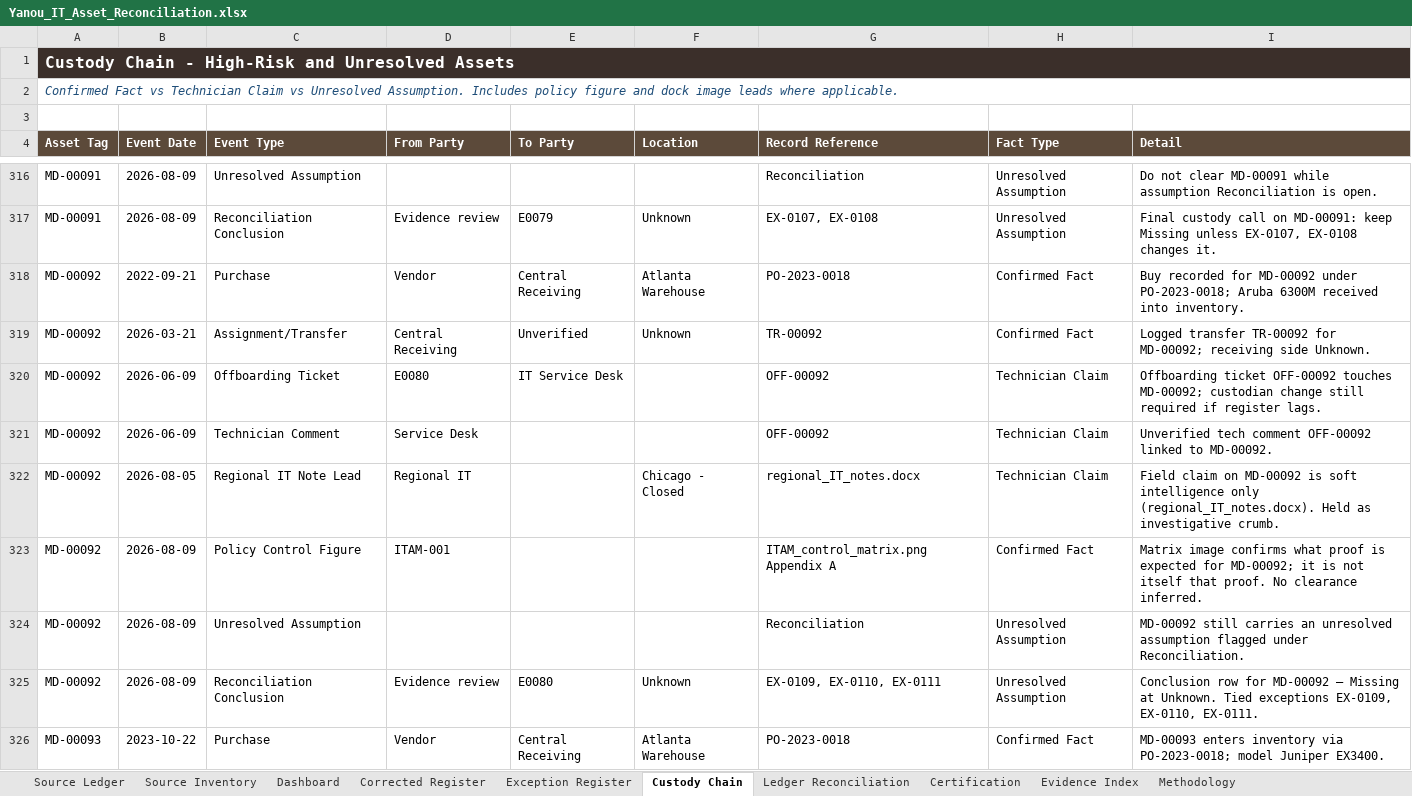
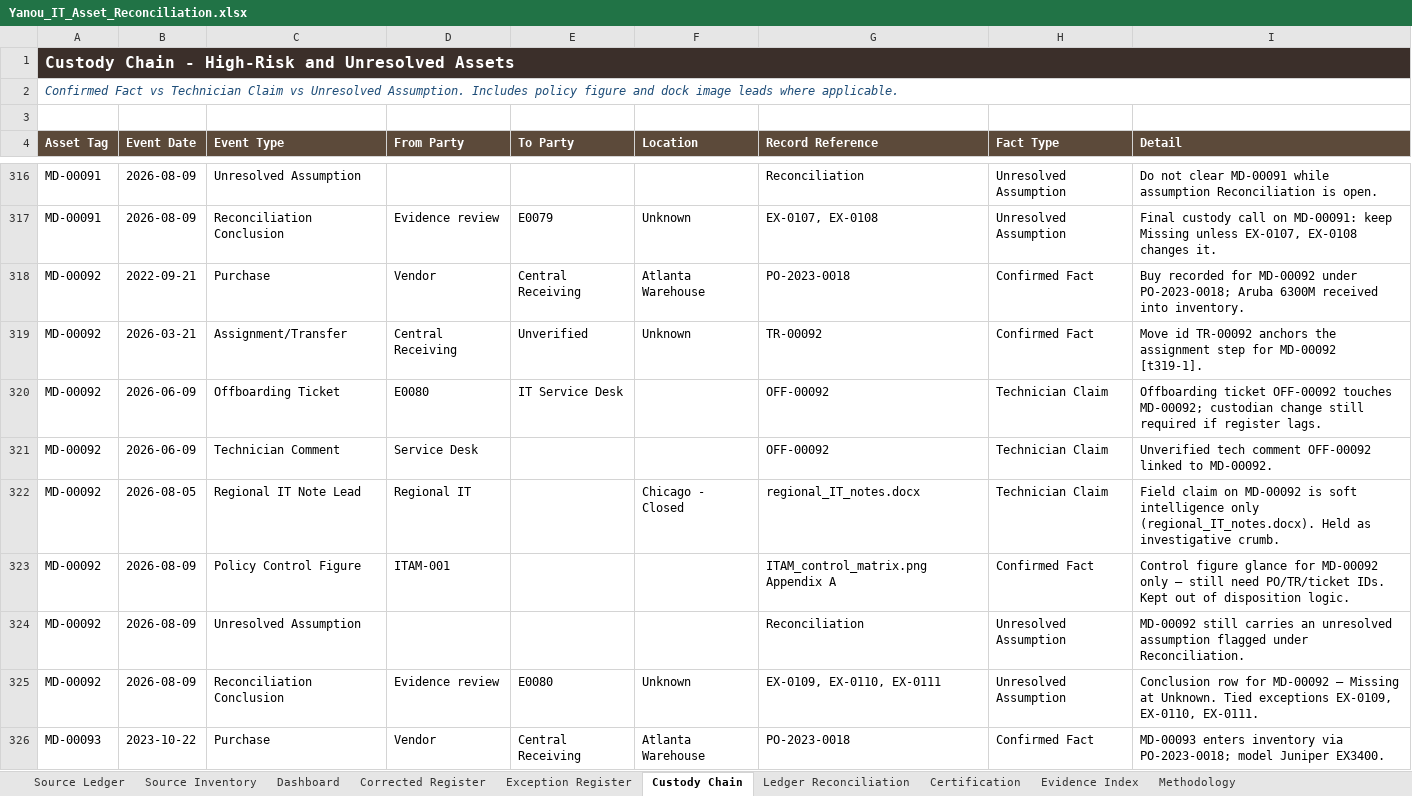
Before and after one commit to EtienneFokou-E18560/Meridian_IT_Asset_Reconciliation, an Excel workbook: Yanou_IT_Asset_Reconciliation.xlsx, sheet Custody Chain, drawn as a sheet; only a part is shown, gaps mark what is left out; values as stored, in another font and other column widths than the file's, no borders; the diff covers the shown part only; the diff names each change by its address in the sheet, - before the commit and + after, or states it on an @@ line.

```diff
--- a/Yanou_IT_Asset_Reconciliation.xlsx (sheet Custody Chain)
+++ b/Yanou_IT_Asset_Reconciliation.xlsx (sheet Custody Chain)
-I319 (Detail): Logged transfer TR-00092 for MD-00092; receiving side Unknown.
+I319 (Detail): Move id TR-00092 anchors the assignment step for MD-00092 [t319-1].
-I323 (Detail): Matrix image confirms what proof is expected for MD-00092; it is not itself that proof. No clearance inferred.
+I323 (Detail): Control figure glance for MD-00092 only — still need PO/TR/ticket IDs. Kept out of disposition logic.
```
Also changed, not shown: 129 edited cells elsewhere in this sheet, sheet Exception Register, sheet Certification, sheet Corrected Register, 3 other files.
